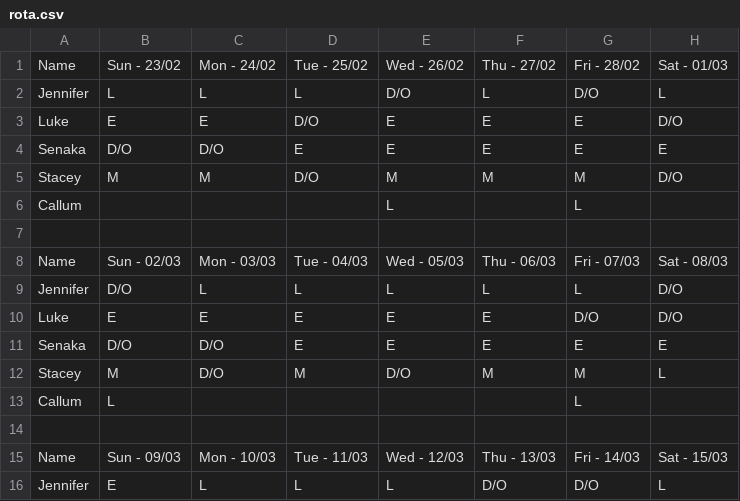
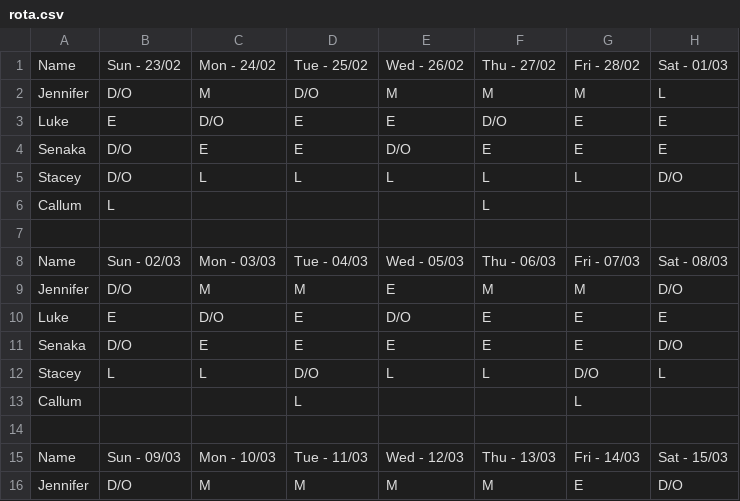
Before and after one commit to ElfinAinu/AutoRota, a CSV file: rota.csv, drawn as a sheet; only a part is shown; the diff covers the shown part only.

```diff
--- a/rota.csv
+++ b/rota.csv
@@ -1,16 +1,16 @@
 Name,Sun - 23/02,Mon - 24/02,Tue - 25/02,Wed - 26/02,Thu - 27/02,Fri - 28/02,Sat - 01/03
-Jennifer,L,L,L,D/O,L,D/O,L
-Luke,E,E,D/O,E,E,E,D/O
-Senaka,D/O,D/O,E,E,E,E,E
-Stacey,M,M,D/O,M,M,M,D/O
-Callum,,,,L,,L,
+Jennifer,D/O,M,D/O,M,M,M,L
+Luke,E,D/O,E,E,D/O,E,E
+Senaka,D/O,E,E,D/O,E,E,E
+Stacey,D/O,L,L,L,L,L,D/O
+Callum,L,,,,L,,
 
 Name,Sun - 02/03,Mon - 03/03,Tue - 04/03,Wed - 05/03,Thu - 06/03,Fri - 07/03,Sat - 08/03
-Jennifer,D/O,L,L,L,L,L,D/O
-Luke,E,E,E,E,E,D/O,D/O
-Senaka,D/O,D/O,E,E,E,E,E
-Stacey,M,D/O,M,D/O,M,M,L
-Callum,L,,,,,L,
+Jennifer,D/O,M,M,E,M,M,D/O
+Luke,E,D/O,E,D/O,E,E,E
+Senaka,D/O,E,E,E,E,E,D/O
+Stacey,L,L,D/O,L,L,D/O,L
+Callum,,,L,,,L,
 
 Name,Sun - 09/03,Mon - 10/03,Tue - 11/03,Wed - 12/03,Thu - 13/03,Fri - 14/03,Sat - 15/03
-Jennifer,E,L,L,L,D/O,D/O,L
+Jennifer,D/O,M,M,M,M,E,D/O
```
Also changed, not shown: 3 added rows, 3 removed rows and 15 edited cells elsewhere in this file, 2 other files.
